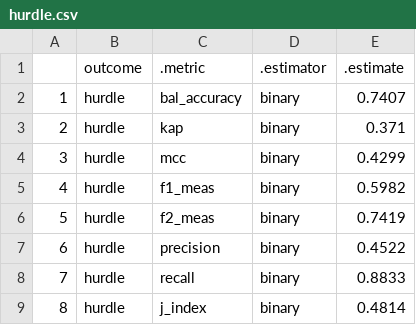
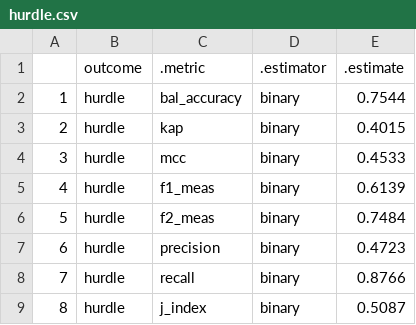
Before and after one commit to phenrickson/bgg_models, a CSV file: targets-runs/hurdle.csv, drawn as a sheet.

```diff
--- a/targets-runs/hurdle.csv
+++ b/targets-runs/hurdle.csv
@@ -1,9 +1,9 @@
 "","outcome",".metric",".estimator",".estimate"
-"1","hurdle","bal_accuracy","binary",0.7407
-"2","hurdle","kap","binary",0.371
-"3","hurdle","mcc","binary",0.4299
-"4","hurdle","f1_meas","binary",0.5982
-"5","hurdle","f2_meas","binary",0.7419
-"6","hurdle","precision","binary",0.4522
-"7","hurdle","recall","binary",0.8833
-"8","hurdle","j_index","binary",0.4814
+"1","hurdle","bal_accuracy","binary",0.7544
+"2","hurdle","kap","binary",0.4015
+"3","hurdle","mcc","binary",0.4533
+"4","hurdle","f1_meas","binary",0.6139
+"5","hurdle","f2_meas","binary",0.7484
+"6","hurdle","precision","binary",0.4723
+"7","hurdle","recall","binary",0.8766
+"8","hurdle","j_index","binary",0.5087
```
Also changed, not shown: targets-runs/tracking.csv, 4 other files.
